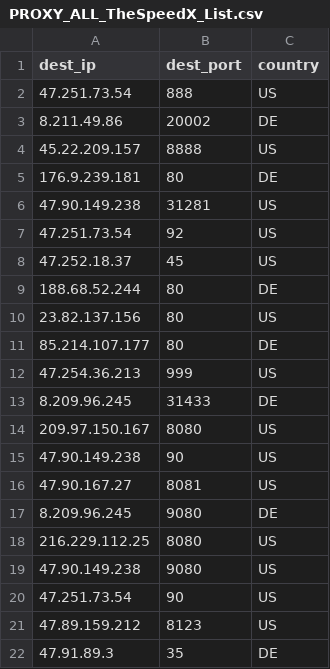
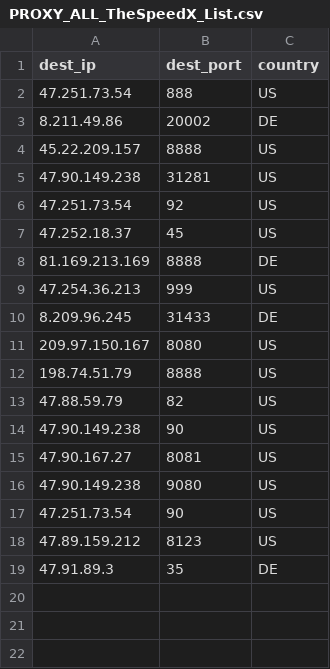
Before and after one commit to yassirusa/awesome-lists, a CSV file: Lists/PROXY/TheSpeedX_Proxy/PROXY_ALL_TheSpeedX_List.csv, drawn as a sheet; removed rows and columns are numbered as before the commit, all else as after; the diff names each change by its address in the sheet, - before the commit and + after, or states it on an @@ line.

```diff
--- a/Lists/PROXY/TheSpeedX_Proxy/PROXY_ALL_TheSpeedX_List.csv
+++ b/Lists/PROXY/TheSpeedX_Proxy/PROXY_ALL_TheSpeedX_List.csv
-row 5: 176.9.239.181 | 80 | DE
-row 9: 188.68.52.244 | 80 | DE
-row 10: 23.82.137.156 | 80 | US
-row 11: 85.214.107.177 | 80 | DE
+row 8: 81.169.213.169 | 8888 | DE
+row 12: 198.74.51.79 | 8888 | US
+row 13: 47.88.59.79 | 82 | US
-row 17: 8.209.96.245 | 9080 | DE
-row 18: 216.229.112.25 | 8080 | US
```
